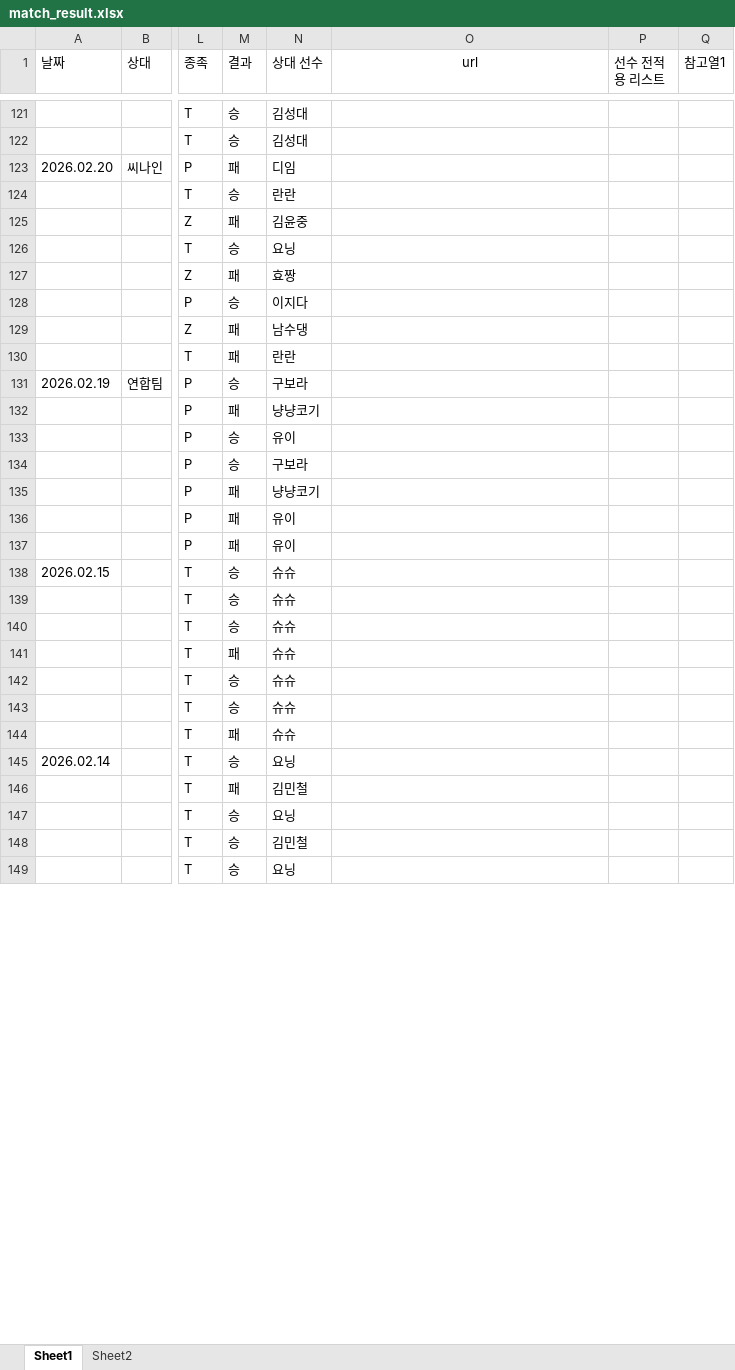
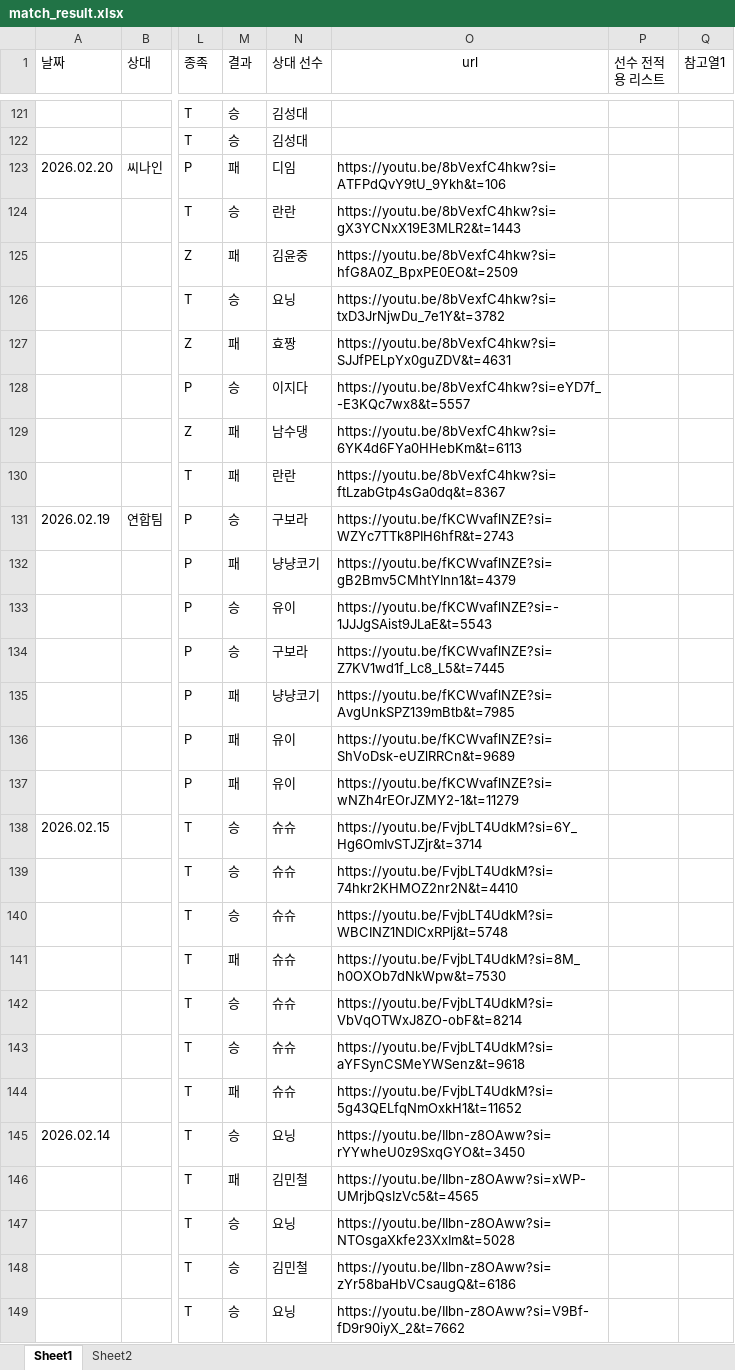
Before and after one commit to tpbnn/mtszsite, an Excel workbook: match_result.xlsx, sheet Sheet1, drawn as a sheet; only a part is shown, gaps mark what is left out; values as stored, in another font and other column widths than the file's, no borders; the diff covers the shown part only; the diff names each change by its address in the sheet, - before the commit and + after, or states it on an @@ line.

```diff
--- a/match_result.xlsx (sheet Sheet1)
+++ b/match_result.xlsx (sheet Sheet1)
-O123 (url): (empty)
+O123 (url): https://youtu.be/8bVexfC4hkw?si=ATFPdQvY9tU_9Ykh&t=106
-O124 (url): (empty)
+O124 (url): https://youtu.be/8bVexfC4hkw?si=gX3YCNxX19E3MLR2&t=1443
-O125 (url): (empty)
+O125 (url): https://youtu.be/8bVexfC4hkw?si=hfG8A0Z_BpxPE0EO&t=2509
-O126 (url): (empty)
+O126 (url): https://youtu.be/8bVexfC4hkw?si=txD3JrNjwDu_7e1Y&t=3782
-O127 (url): (empty)
+O127 (url): https://youtu.be/8bVexfC4hkw?si=SJJfPELpYx0guZDV&t=4631
-O128 (url): (empty)
+O128 (url): https://youtu.be/8bVexfC4hkw?si=eYD7f_-E3KQc7wx8&t=5557
-O129 (url): (empty)
+O129 (url): https://youtu.be/8bVexfC4hkw?si=6YK4d6FYa0HHebKm&t=6113
-O130 (url): (empty)
+O130 (url): https://youtu.be/8bVexfC4hkw?si=ftLzabGtp4sGa0dq&t=8367
-O131 (url): (empty)
+O131 (url): https://youtu.be/fKCWvaflNZE?si=WZYc7TTk8PIH6hfR&t=2743
-O132 (url): (empty)
+O132 (url): https://youtu.be/fKCWvaflNZE?si=gB2Bmv5CMhtYInn1&t=4379
-O133 (url): (empty)
+O133 (url): https://youtu.be/fKCWvaflNZE?si=-1JJJgSAist9JLaE&t=5543
-O134 (url): (empty)
+O134 (url): https://youtu.be/fKCWvaflNZE?si=Z7KV1wd1f_Lc8_L5&t=7445
-O135 (url): (empty)
+O135 (url): https://youtu.be/fKCWvaflNZE?si=AvgUnkSPZ139mBtb&t=7985
-O136 (url): (empty)
+O136 (url): https://youtu.be/fKCWvaflNZE?si=ShVoDsk-eUZlRRCn&t=9689
-O137 (url): (empty)
+O137 (url): https://youtu.be/fKCWvaflNZE?si=wNZh4rEOrJZMY2-1&t=11279
-O138 (url): (empty)
+O138 (url): https://youtu.be/FvjbLT4UdkM?si=6Y_Hg6OmIvSTJZjr&t=3714
-O139 (url): (empty)
+O139 (url): https://youtu.be/FvjbLT4UdkM?si=74hkr2KHMOZ2nr2N&t=4410
-O140 (url): (empty)
+O140 (url): https://youtu.be/FvjbLT4UdkM?si=WBCINZ1NDlCxRPlj&t=5748
-O141 (url): (empty)
+O141 (url): https://youtu.be/FvjbLT4UdkM?si=8M_h0OXOb7dNkWpw&t=7530
-O142 (url): (empty)
+O142 (url): https://youtu.be/FvjbLT4UdkM?si=VbVqOTWxJ8ZO-obF&t=8214
-O143 (url): (empty)
+O143 (url): https://youtu.be/FvjbLT4UdkM?si=aYFSynCSMeYWSenz&t=9618
-O144 (url): (empty)
+O144 (url): https://youtu.be/FvjbLT4UdkM?si=5g43QELfqNmOxkH1&t=11652
-O145 (url): (empty)
+O145 (url): https://youtu.be/IIbn-z8OAww?si=rYYwheU0z9SxqGYO&t=3450
-O146 (url): (empty)
+O146 (url): https://youtu.be/IIbn-z8OAww?si=xWP-UMrjbQsIzVc5&t=4565
-O147 (url): (empty)
+O147 (url): https://youtu.be/IIbn-z8OAww?si=NTOsgaXkfe23XxIm&t=5028
-O148 (url): (empty)
+O148 (url): https://youtu.be/IIbn-z8OAww?si=zYr58baHbVCsaugQ&t=6186
-O149 (url): (empty)
+O149 (url): https://youtu.be/IIbn-z8OAww?si=V9Bf-fD9r90iyX_2&t=7662
```
Also changed, not shown: 30 added rows and 171 edited cells elsewhere in this sheet, formulas that keep their value.
